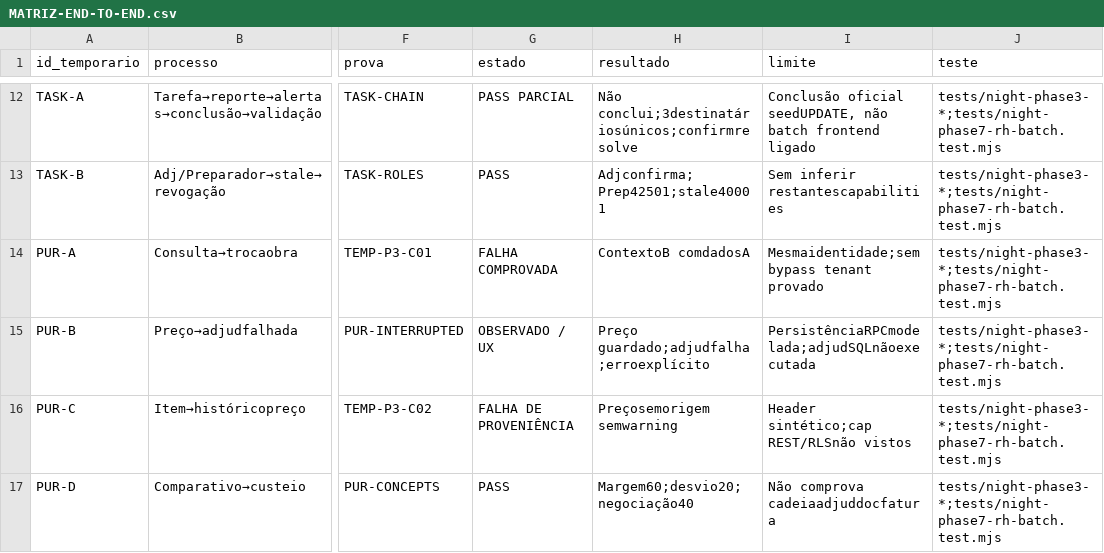
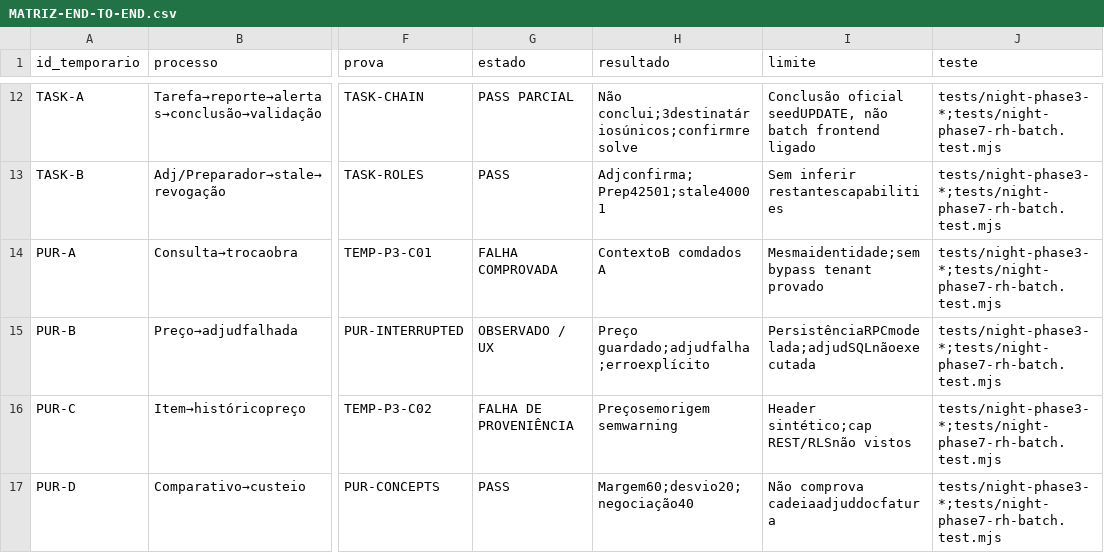
Before and after one commit to primeline-obras/plataforma-primeline, a CSV file: docs/auditorias/auditoria-global-noturna-20261014/FASE-3/MATRIZ-END-TO-END.csv, drawn as a sheet; only a part is shown, gaps mark what is left out; the diff names each change by its address in the sheet, - before the commit and + after, or states it on an @@ line.

```diff
--- a/docs/auditorias/auditoria-global-noturna-20261014/FASE-3/MATRIZ-END-TO-END.csv
+++ b/docs/auditorias/auditoria-global-noturna-20261014/FASE-3/MATRIZ-END-TO-END.csv
-H14 (resultado): ContextoB comdadosA
+H14 (resultado): ContextoB comdados A
```
Also changed, not shown: docs/auditorias/auditoria-global-noturna-20261014/FASE-3/NOVAS-DESCOBERTAS.csv, 51 other files.
